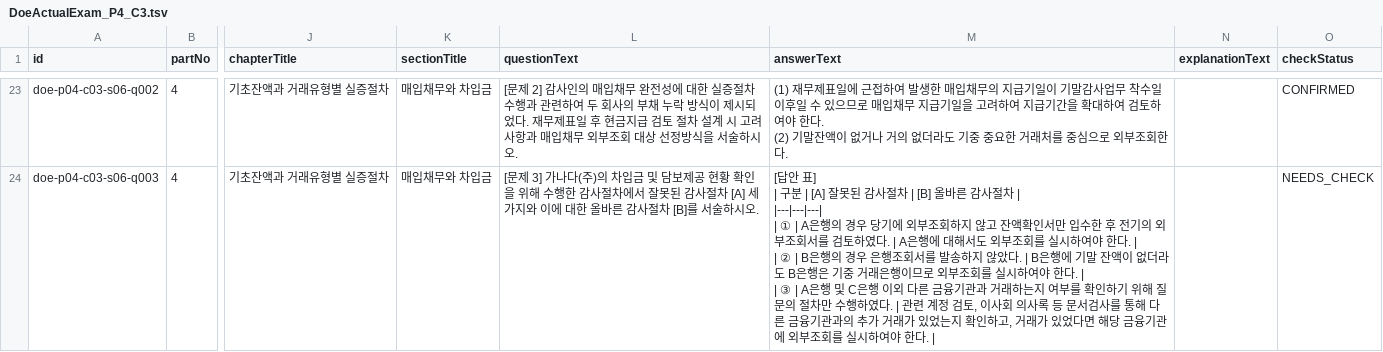
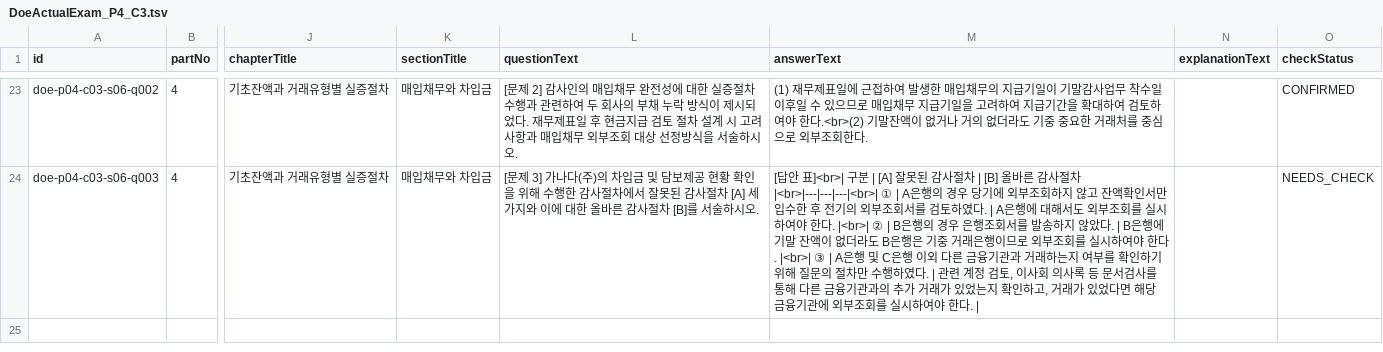
Before and after one commit to hotcoldwater/AuditNote, a TSV file: data/DoeActualExam_P4_C3.tsv, drawn as a sheet; only a part is shown, gaps mark what is left out; ↵ is a line break in a cell; the diff covers the shown part only; the diff names each change by its address in the sheet, - before the commit and + after, or states it on an @@ line.

Commit message:
Add admin notes and audit exam imports

```diff
--- a/data/DoeActualExam_P4_C3.tsv
+++ b/data/DoeActualExam_P4_C3.tsv
-M23 (answerText): …야 한다. ↵ (2) 기말잔액…
+M23 (answerText): …야 한다.<br>(2) 기말잔액…
-M24 (answerText): …답안 표] ↵ | 구분 | [A] 잘못된 감사절차 | [B] 올바른 감사절차 | ↵ |---|---|---| ↵ | ① | A은행의 경우 당기에 외부조회하지 않고 잔액확인서만 입수한 후 전기의 외부조회서를 검토하였다. | A은행에 대해서도 외부조회를 실시하여야 한다. | ↵ | ② | B은행의 경우 은행조회서를 발송하지 않았다. | B은행에 기말 잔액이 없더라도 B은행은 기중 거래은행이므로 외부조회를 실시하여야 한다. | ↵ | ③ | A은…
+M24 (answerText): …답안 표]<br>| 구분 | [A] 잘못된 감사절차 | [B] 올바른 감사절차 |<br>|---|---|---|<br>| ① | A은행의 경우 당기에 외부조회하지 않고 잔액확인서만 입수한 후 전기의 외부조회서를 검토하였다. | A은행에 대해서도 외부조회를 실시하여야 한다. |<br>| ② | B은행의 경우 은행조회서를 발송하지 않았다. | B은행에 기말 잔액이 없더라도 B은행은 기중 거래은행이므로 외부조회를 실시하여야 한다. |<br>| ③ | A은…
```
Also changed, not shown: 34 edited cells elsewhere in this file, data/DoeActualExam_P4_C4_S1.tsv, data/DoeActualExam_P4_C5.tsv, 39 other files.
